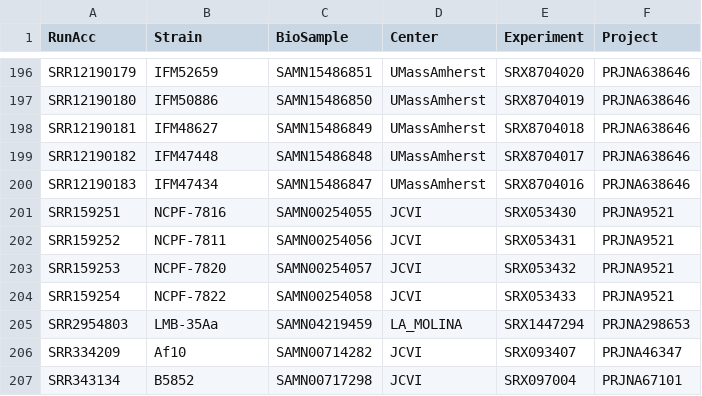
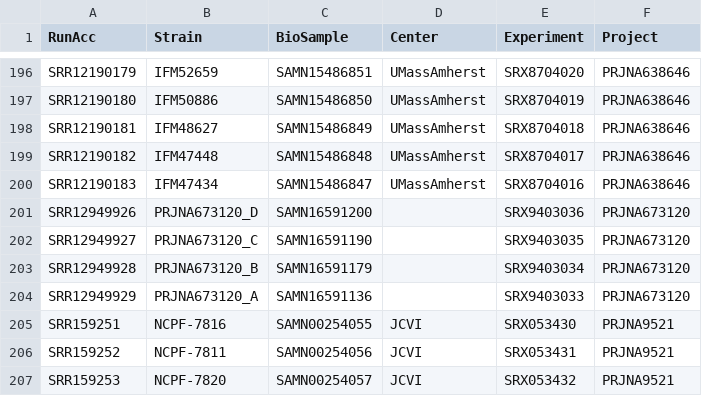
Before and after one commit to stajichlab/Afum_popgenome, a TSV file: download/sra_samples.tsv, drawn as a sheet; only a part is shown, gaps mark what is left out; the shorter side is filled out with more unchanged rows.

Commit message:
Added strains from PRJNA673120

```diff
--- a/download/sra_samples.tsv
+++ b/download/sra_samples.tsv
@@ -200,2 +200,6 @@ SRR12190182	IFM47448	SAMN15486848	UMassAmherst	SRX8704017	PRJNA638646
 SRR12190183	IFM47434	SAMN15486847	UMassAmherst	SRX8704016	PRJNA638646
+SRR12949926	PRJNA673120_D	SAMN16591200		SRX9403036	PRJNA673120
+SRR12949927	PRJNA673120_C	SAMN16591190		SRX9403035	PRJNA673120
+SRR12949928	PRJNA673120_B	SAMN16591179		SRX9403034	PRJNA673120
+SRR12949929	PRJNA673120_A	SAMN16591136		SRX9403033	PRJNA673120
 SRR159251	NCPF-7816	SAMN00254055	JCVI	SRX053430	PRJNA9521
```
